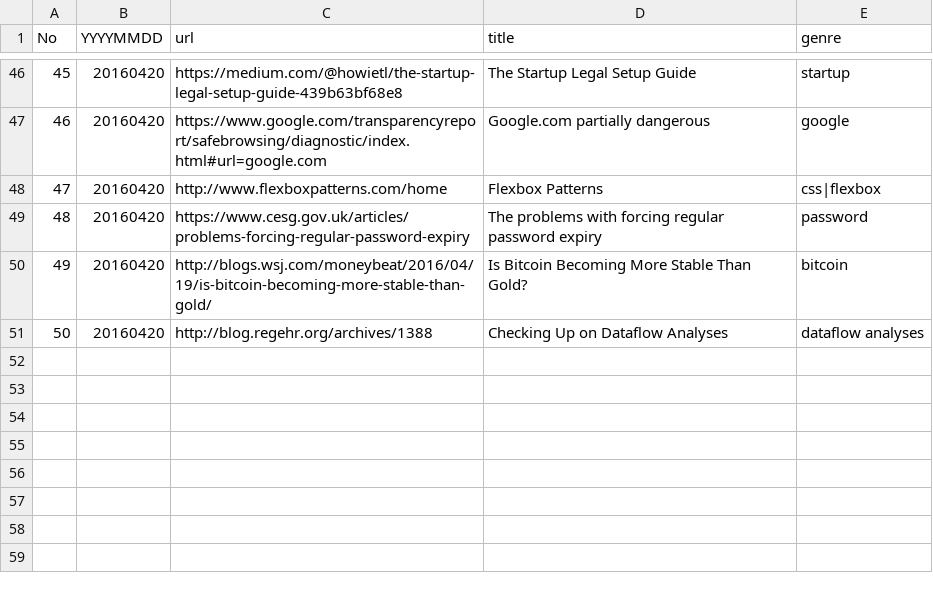
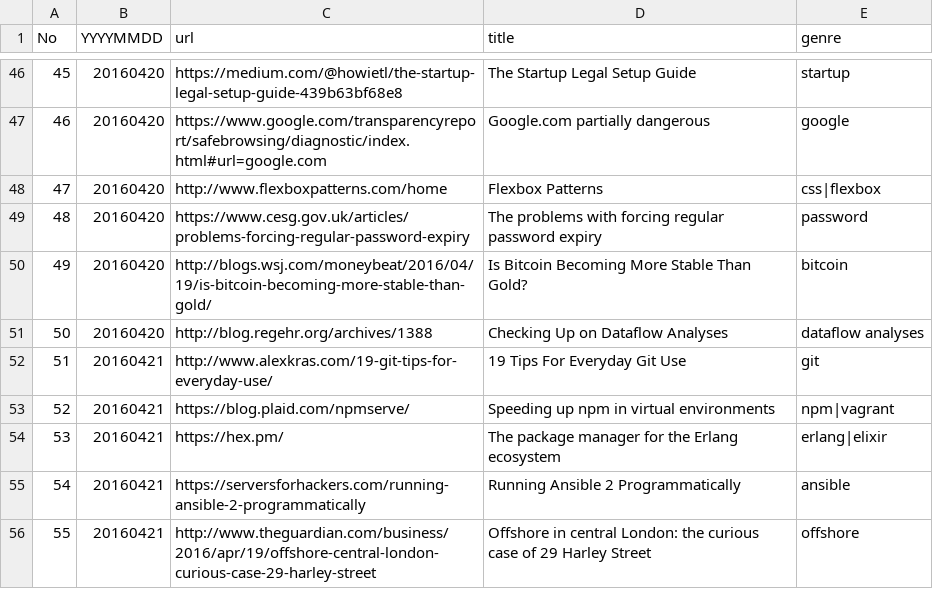
Before and after one commit to sin-to-jin/news, a CSV file: archive/url.csv, drawn as a sheet; only a part is shown, gaps mark what is left out; the diff names each change by its address in the sheet, - before the commit and + after, or states it on an @@ line.

Commit message:
Update news

```diff
--- a/archive/url.csv
+++ b/archive/url.csv
+row 52: 51 | 20160421 | http://www.alexkras.com/19-git-tips-for-everyday-use/ | 19 Tips For Everyday Git Use | git
+row 53: 52 | 20160421 | https://blog.plaid.com/npmserve/ | Speeding up npm in virtual environments | npm|vagrant
+row 54: 53 | 20160421 | https://hex.pm/ | The package manager for the Erlang ecosystem | erlang|elixir
+row 55: 54 | 20160421 | https://serversforhackers.com/running-ansible-2-programmatically | Running Ansible 2 Programmatically | ansible
+row 56: 55 | 20160421 | http://www.theguardian.com/business/2016/apr/19/offshore-central-london-curious-case-29-harley-street | Offshore in central London: the curious case of 29 Harley Street | offshore
```
